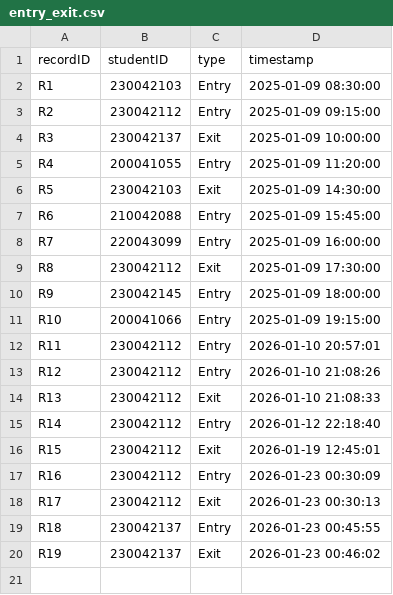
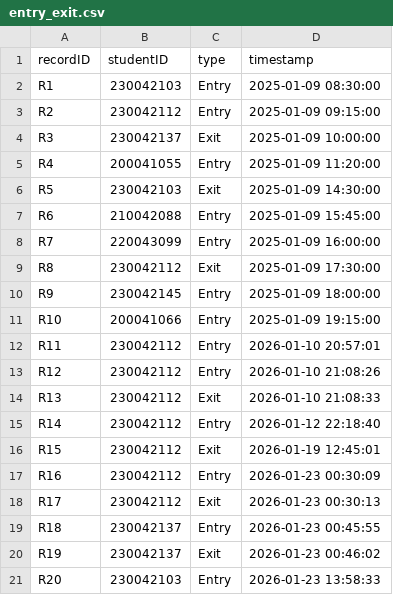
Before and after one commit to didarulshahriar37/HallVerse, a CSV file: data/entry_exit.csv, drawn as a sheet; the diff names each change by its address in the sheet, - before the commit and + after, or states it on an @@ line.

```diff
--- a/data/entry_exit.csv
+++ b/data/entry_exit.csv
+row 21: R20 | 230042103 | Entry | 2026-01-23 13:58:33
```
Also changed, not shown: data/complaints.csv, data/students.csv, 1 other file.
